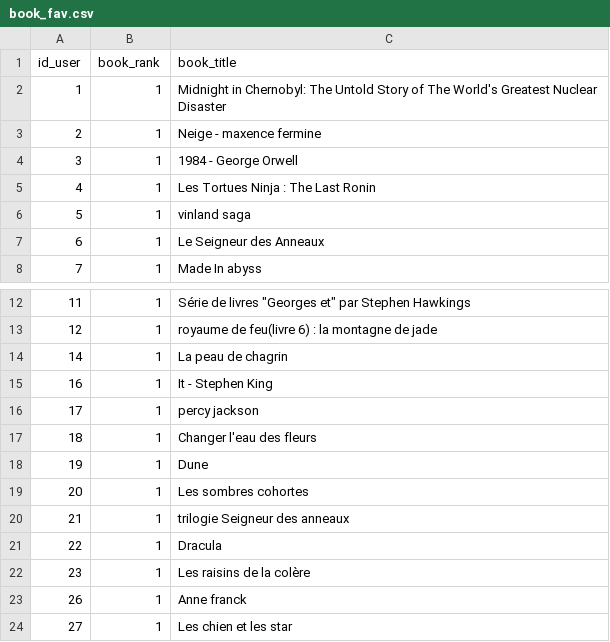
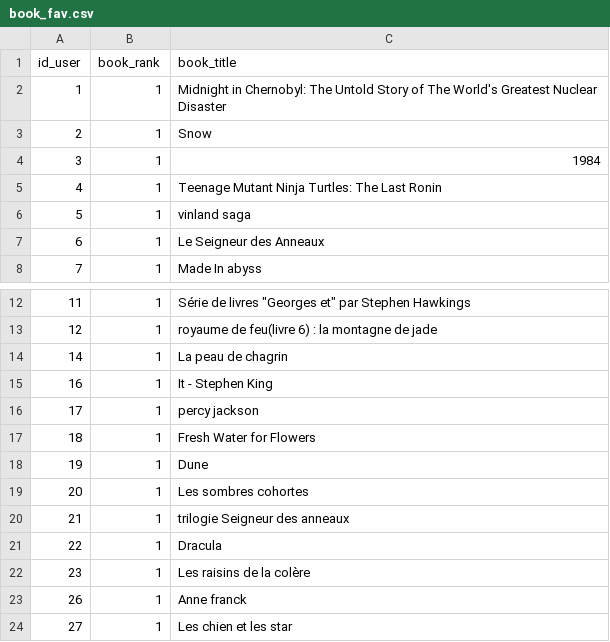
Before and after one commit to conseil-benjamin/LivreaPiques, a CSV file: new_data/book_fav.csv, drawn as a sheet; only a part is shown, gaps mark what is left out.

```diff
--- a/new_data/book_fav.csv
+++ b/new_data/book_fav.csv
@@ -2,5 +2,5 @@ id_user,book_rank,book_title
 1,1,Midnight in Chernobyl: The Untold Story of The World's Greatest Nuclear Disaster
-2,1,Neige - maxence fermine
-3,1,1984 - George Orwell
-4,1,Les Tortues Ninja : The Last Ronin
+2,1,Snow
+3,1,1984
+4,1,Teenage Mutant Ninja Turtles: The Last Ronin
 5,1,vinland saga
@@ -16,3 +16,3 @@ id_user,book_rank,book_title
 17,1,percy jackson
-18,1,Changer l'eau des fleurs
+18,1,Fresh Water for Flowers
 19,1,Dune
```
Also changed, not shown: 1 other file.
